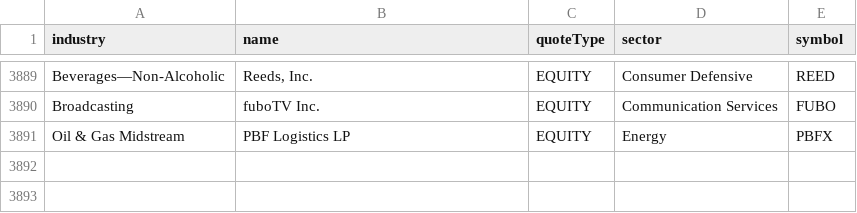
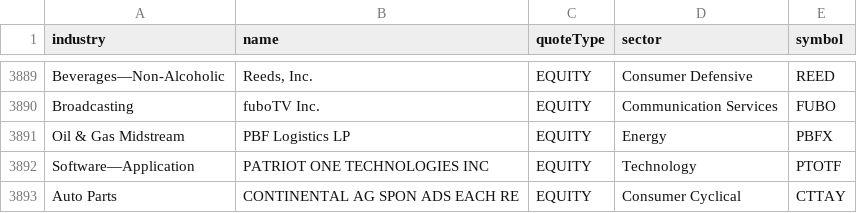
Before and after one commit to dmartintucker/stocks-list, a CSV file: stocks_list.csv, drawn as a sheet; only a part is shown, gaps mark what is left out.

Commit message:
updated stocks list

```diff
--- a/stocks_list.csv
+++ b/stocks_list.csv
@@ -3891 +3891,3 @@ Broadcasting,fuboTV Inc.,EQUITY,Communication Services,FUBO
 Oil & Gas Midstream,PBF Logistics LP,EQUITY,Energy,PBFX
+Software—Application,PATRIOT ONE TECHNOLOGIES INC,EQUITY,Technology,PTOTF
+Auto Parts,CONTINENTAL AG SPON ADS EACH RE,EQUITY,Consumer Cyclical,CTTAY
```
